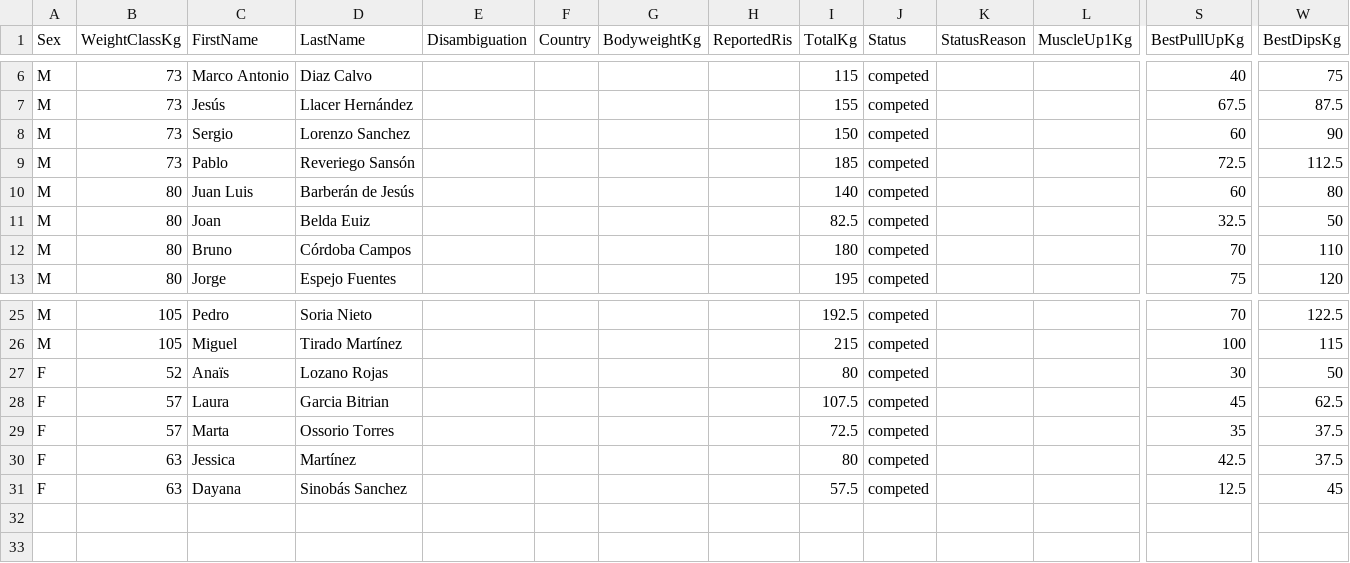
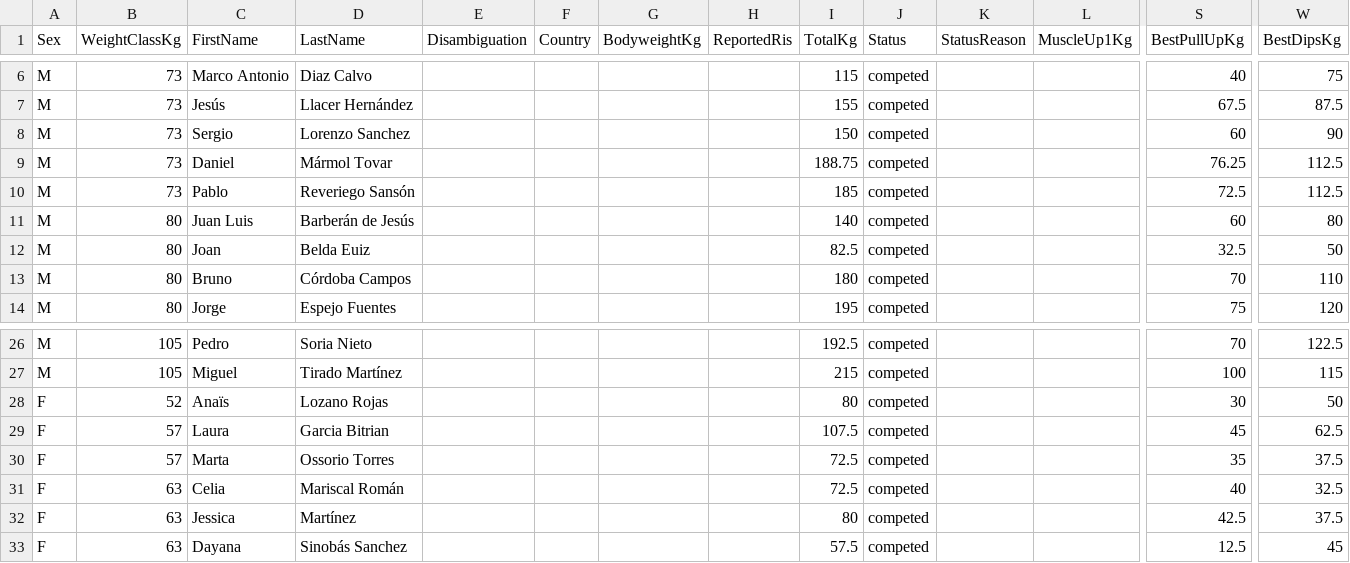
Before and after one commit to openstreetlifting/openstreetlifting, a CSV file: backend/data/competitions/asociacion-espanola-de-streetlifting/2022/aesl-ragnarok-battles-classic-2022/entries.csv, drawn as a sheet; only a part is shown, gaps mark what is left out; rows hold the shown columns only; the diff names each change by its address in the sheet, - before the commit and + after, or states it on an @@ line.

Commit message:
fix(data): apply confirmed AESL names and zero muscle-ups

```diff
--- a/backend/data/competitions/asociacion-espanola-de-streetlifting/2022/aesl-ragnarok-battles-classic-2022/entries.csv
+++ b/backend/data/competitions/asociacion-espanola-de-streetlifting/2022/aesl-ragnarok-battles-classic-2022/entries.csv
+row 9: M | 73 | Daniel | Mármol Tovar |  |  |  |  | 188.75 | competed |  |  | 76.25 | 112.5
+row 31: F | 63 | Celia | Mariscal Román |  |  |  |  | 72.5 | competed |  |  | 40 | 32.5
```
